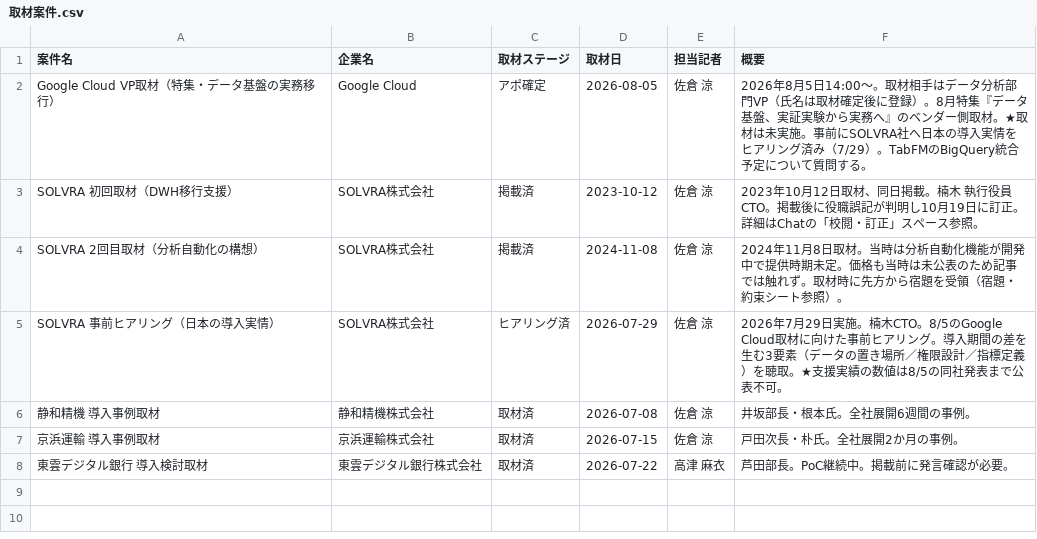
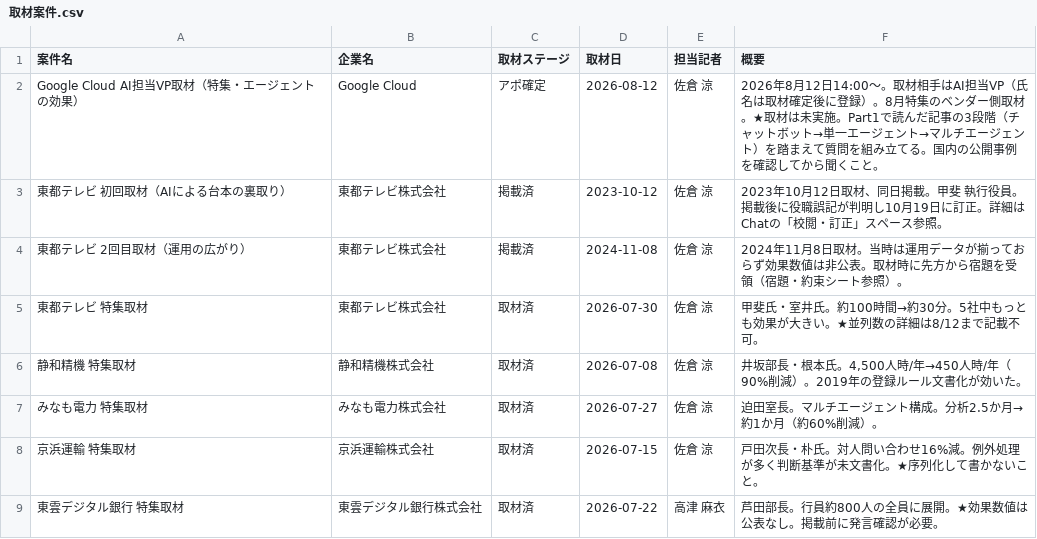
Before and after one commit to munific-ai/google-ai-workshop-for-writers, a CSV file: data/drive/shared-drive/取材管理台帳/取材案件.csv, drawn as a sheet.

```diff
--- a/data/drive/shared-drive/取材管理台帳/取材案件.csv
+++ b/data/drive/shared-drive/取材管理台帳/取材案件.csv
@@ -1,8 +1,9 @@
 案件名,企業名,取材ステージ,取材日,担当記者,概要
-Google Cloud VP取材（特集・データ基盤の実務移行）,Google Cloud,アポ確定,2026-08-05,佐倉 涼,"2026年8月5日14:00〜。取材相手はデータ分析部門VP（氏名は取材確定後に登録）。8月特集『データ基盤、実証実験から実務へ』のベンダー側取材。★取材は未実施。事前にSOLVRA社へ日本の導入実情をヒアリング済み（7/29）。TabFMのBigQuery統合予定について質問する。"
-SOLVRA 初回取材（DWH移行支援）,SOLVRA株式会社,掲載済,2023-10-12,佐倉 涼,"2023年10月12日取材、同日掲載。楠木 執行役員CTO。掲載後に役職誤記が判明し10月19日に訂正。詳細はChatの「校閲・訂正」スペース参照。"
-SOLVRA 2回目取材（分析自動化の構想）,SOLVRA株式会社,掲載済,2024-11-08,佐倉 涼,"2024年11月8日取材。当時は分析自動化機能が開発中で提供時期未定。価格も当時は未公表のため記事では触れず。取材時に先方から宿題を受領（宿題・約束シート参照）。"
-SOLVRA 事前ヒアリング（日本の導入実情）,SOLVRA株式会社,ヒアリング済,2026-07-29,佐倉 涼,"2026年7月29日実施。楠木CTO。8/5のGoogle Cloud取材に向けた事前ヒアリング。導入期間の差を生む3要素（データの置き場所／権限設計／指標定義）を聴取。★支援実績の数値は8/5の同社発表まで公表不可。"
-静和精機 導入事例取材,静和精機株式会社,取材済,2026-07-08,佐倉 涼,"井坂部長・根本氏。全社展開6週間の事例。"
-京浜運輸 導入事例取材,京浜運輸株式会社,取材済,2026-07-15,佐倉 涼,"戸田次長・朴氏。全社展開2か月の事例。"
-東雲デジタル銀行 導入検討取材,東雲デジタル銀行株式会社,取材済,2026-07-22,高津 麻衣,"芦田部長。PoC継続中。掲載前に発言確認が必要。"
+Google Cloud AI担当VP取材（特集・エージェントの効果）,Google Cloud,アポ確定,2026-08-12,佐倉 涼,"2026年8月12日14:00〜。取材相手はAI担当VP（氏名は取材確定後に登録）。8月特集のベンダー側取材。★取材は未実施。Part1で読んだ記事の3段階（チャットボット→単一エージェント→マルチエージェント）を踏まえて質問を組み立てる。国内の公開事例を確認してから聞くこと。"
+東都テレビ 初回取材（AIによる台本の裏取り）,東都テレビ株式会社,掲載済,2023-10-12,佐倉 涼,"2023年10月12日取材、同日掲載。甲斐 執行役員。掲載後に役職誤記が判明し10月19日に訂正。詳細はChatの「校閲・訂正」スペース参照。"
+東都テレビ 2回目取材（運用の広がり）,東都テレビ株式会社,掲載済,2024-11-08,佐倉 涼,"2024年11月8日取材。当時は運用データが揃っておらず効果数値は非公表。取材時に先方から宿題を受領（宿題・約束シート参照）。"
+東都テレビ 特集取材,東都テレビ株式会社,取材済,2026-07-30,佐倉 涼,"甲斐氏・室井氏。約100時間→約30分。5社中もっとも効果が大きい。★並列数の詳細は8/12まで記載不可。"
+静和精機 特集取材,静和精機株式会社,取材済,2026-07-08,佐倉 涼,"井坂部長・根本氏。4,500人時/年→450人時/年（90%削減）。2019年の登録ルール文書化が効いた。"
+みなも電力 特集取材,みなも電力株式会社,取材済,2026-07-27,佐倉 涼,"迫田室長。マルチエージェント構成。分析2.5か月→約1か月（約60%削減）。"
+京浜運輸 特集取材,京浜運輸株式会社,取材済,2026-07-15,佐倉 涼,"戸田次長・朴氏。対人問い合わせ16%減。例外処理が多く判断基準が未文書化。★序列化して書かないこと。"
+東雲デジタル銀行 特集取材,東雲デジタル銀行株式会社,取材済,2026-07-22,高津 麻衣,"芦田部長。行員約800人の全員に展開。★効果数値は公表なし。掲載前に発言確認が必要。"
```
Also changed, not shown: data/drive/shared-drive/取材管理台帳/取材先マスタ.csv, data/drive/shared-drive/取材管理台帳/宿題・約束.csv, 36 other files.
